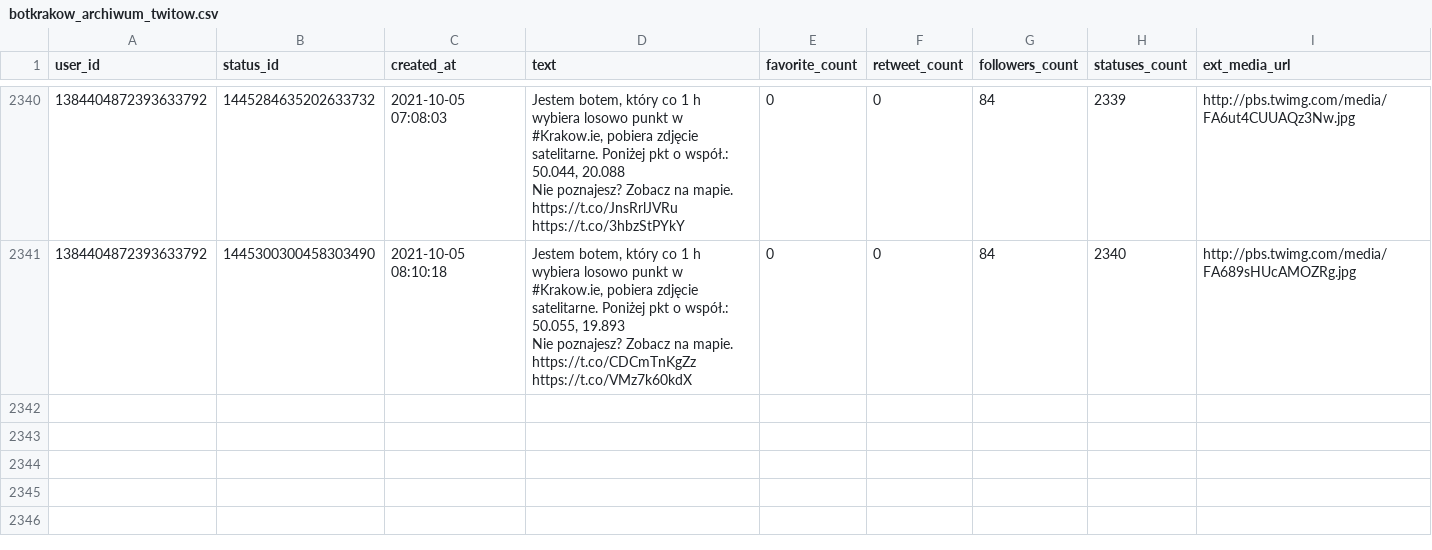
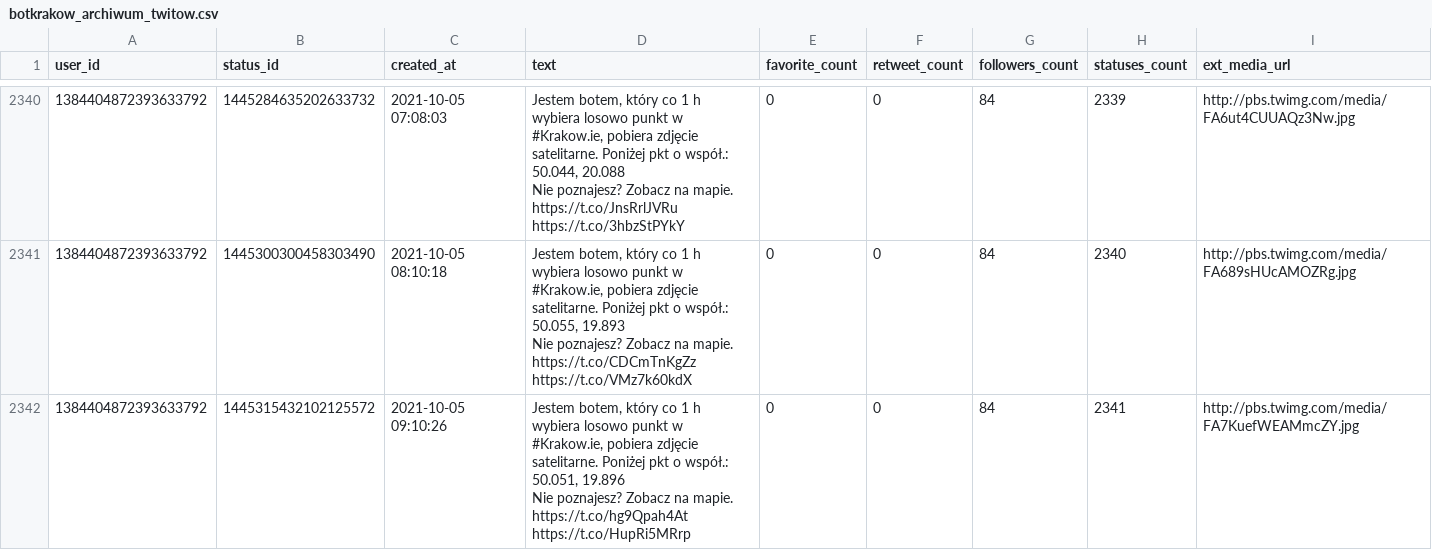
Before and after one commit to sms1962/botblog, a CSV file: data/botkrakow_archiwum_twitow.csv, drawn as a sheet; only a part is shown, gaps mark what is left out; ↵ is a line break in a cell; the diff names each change by its address in the sheet, - before the commit and + after, or states it on an @@ line.

Commit message:
Zapisanie nowych twitow botkrakow

```diff
--- a/data/botkrakow_archiwum_twitow.csv
+++ b/data/botkrakow_archiwum_twitow.csv
+row 2342: 1384404872393633792 | 1445315432102125572 | 2021-10-05 09:10:26 | Jestem botem, który co 1 h wybiera losowo punkt w #Krakow.ie, pobiera zdjęcie satelitarne. Poniżej pkt o współ.: 50.051, 19.896 ↵ Nie poznajesz? Zobacz na mapie. https://t.co/hg9Qpah4At https://t.co/HupRi5MRrp | 0 | 0 | 84 | 2341 | http://pbs.twimg.com/media/FA7KuefWEAMmcZY.jpg
```
Also changed, not shown: 1 other file.
